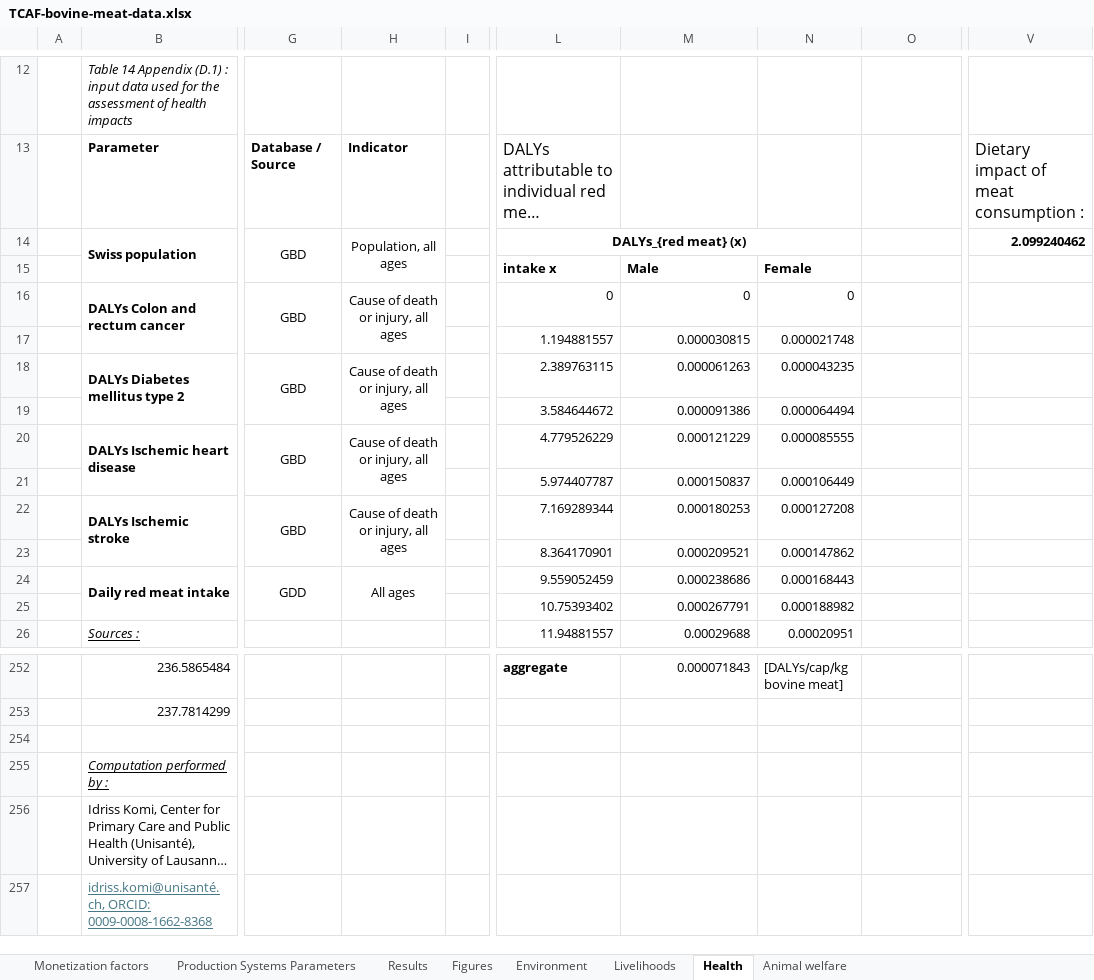
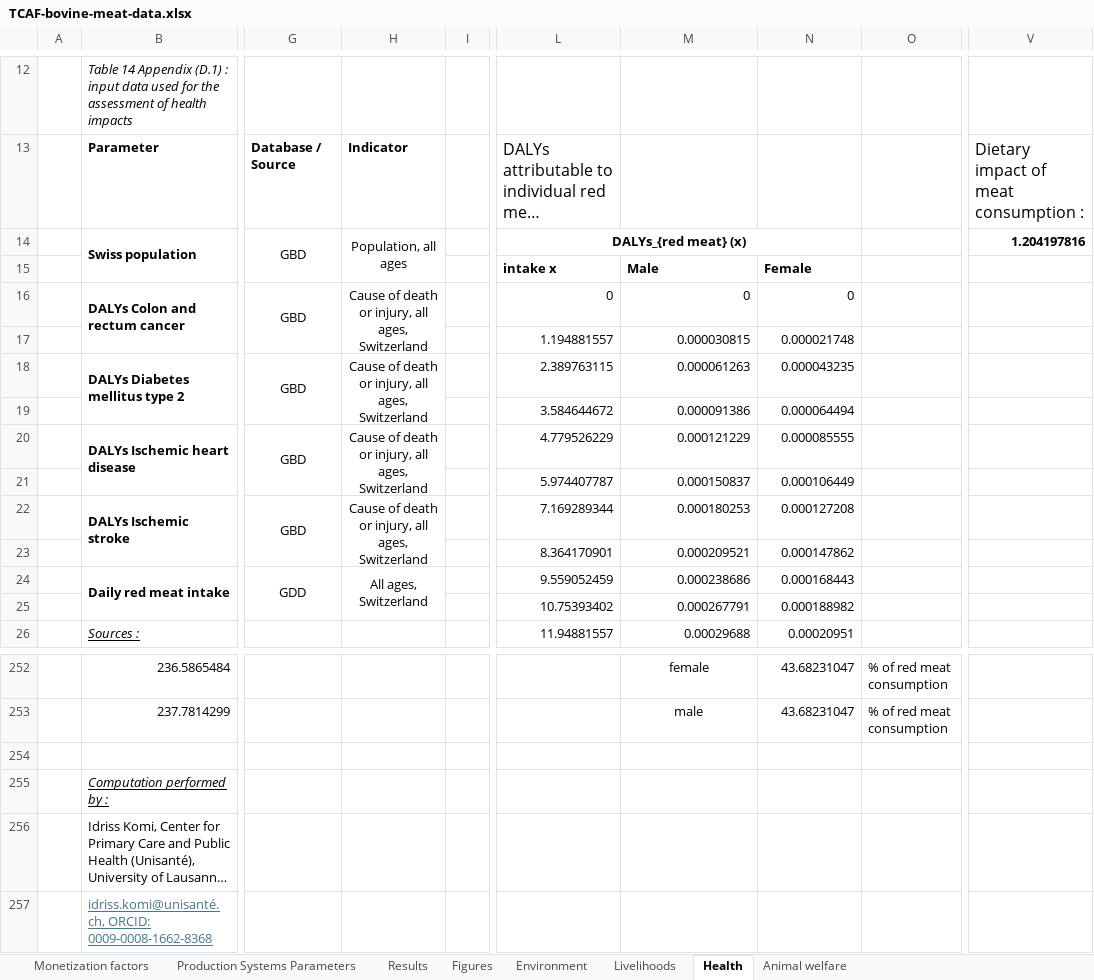
Before and after one commit to dr-gbaudry/True-Cost-Accounting-of-bovine-meat-production-systems, an Excel workbook: TCAF-bovine-meat-data.xlsx, sheet Health, drawn as a sheet; only a part is shown, gaps mark what is left out; long unchanged cells end in …; values as stored, in another font and other column widths than the file's, no borders; charts and pictures not drawn; the diff covers the shown part only; the diff names each change by its address in the sheet, - before the commit and + after, or states it on an @@ line.

```diff
--- a/TCAF-bovine-meat-data.xlsx (sheet Health)
+++ b/TCAF-bovine-meat-data.xlsx (sheet Health)
-V14: 2.099240462
+V14: 1.204197816
-H16: Cause of death or injury, all ages
+H16: Cause of death or injury, all ages, Switzerland
-H18: Cause of death or injury, all ages
+H18: Cause of death or injury, all ages, Switzerland
-H20: Cause of death or injury, all ages
+H20: Cause of death or injury, all ages, Switzerland
-H22: Cause of death or injury, all ages
+H22: Cause of death or injury, all ages, Switzerland
-H24: All ages
+H24: All ages, Switzerland
-L252: aggregate
+L252: (empty)
-M252 alignment: right
+M252 alignment: center
-M252: 0.000071843
+M252: female
-N252: [DALYs∕cap∕kg bovine meat]
+N252: 43.68231047
-O252:O253: (empty)
+O252:O253: % of red meat consumption
-M253: (empty)
+M253: male
-N253: (empty)
+N253: 43.68231047
```
Also changed, not shown: 24 edited cells, cell formats and merged cells elsewhere in this sheet, sheet Results, charts or pictures.
